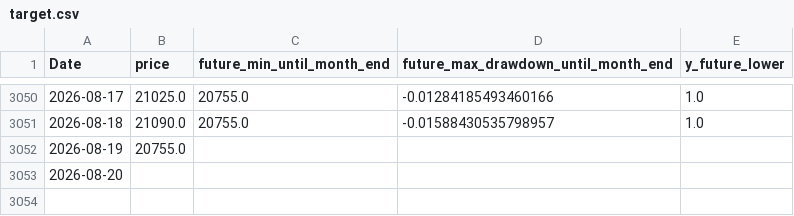
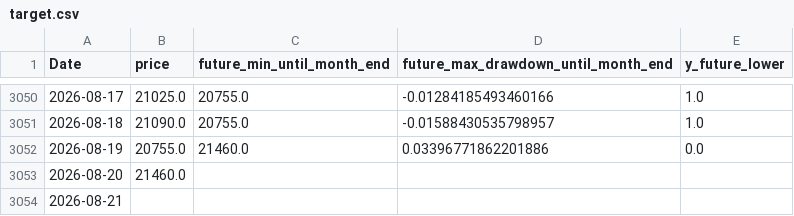
Before and after one commit to ukimotodatascience/gold-buy-timing-optimizer, a CSV file: data/target.csv, drawn as a sheet; only a part is shown, gaps mark what is left out.

```diff
--- a/data/target.csv
+++ b/data/target.csv
@@ -3051,3 +3051,4 @@
 2026-08-18,21090.0,20755.0,-0.01588430535798957,1.0
-2026-08-19,20755.0,,,
-2026-08-20,,,,
+2026-08-19,20755.0,21460.0,0.03396771862201886,0.0
+2026-08-20,21460.0,,,
+2026-08-21,,,,
```
Also changed, not shown: 2 other files.
